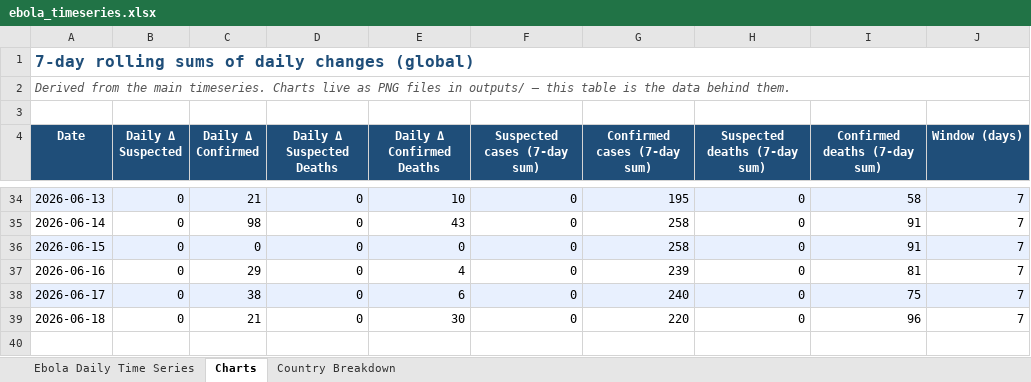
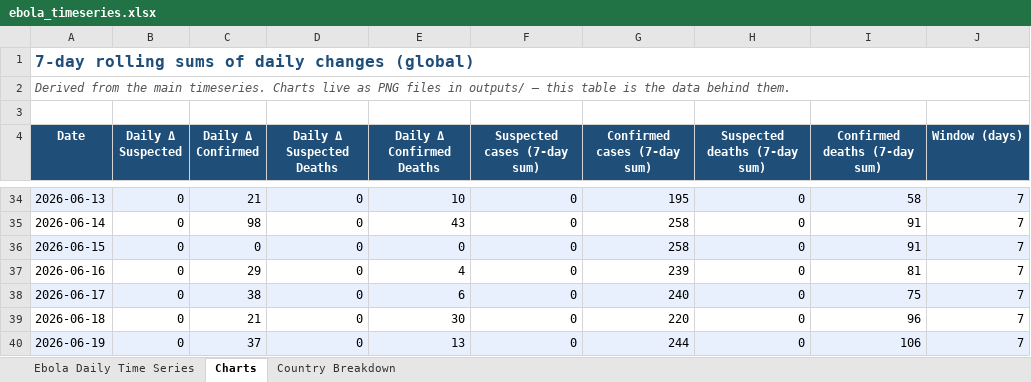
Before and after one commit to webbegole/ebola-bundibugyo-tracker-2026, an Excel workbook: outputs/ebola_timeseries.xlsx, sheet Charts, drawn as a sheet; only a part is shown, gaps mark what is left out; values as stored, in another font and other column widths than the file's, no borders; the diff names each change by its address in the sheet, - before the commit and + after, or states it on an @@ line.

```diff
--- a/outputs/ebola_timeseries.xlsx (sheet Charts)
+++ b/outputs/ebola_timeseries.xlsx (sheet Charts)
+row 40: 2026-06-19 | 0 | 37 | 0 | 13 | 0 | 244 | 0 | 106 | 7
```
Also changed, not shown: sheet Country Breakdown, sheet Ebola Daily Time Series, 6 other files.
